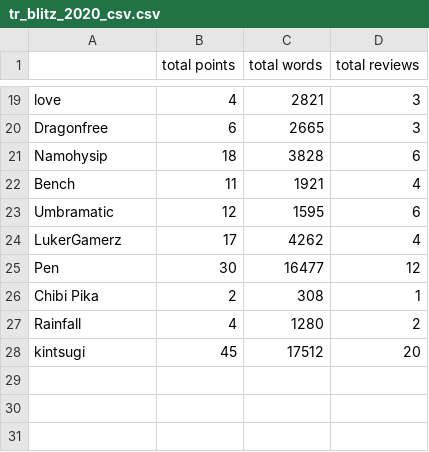
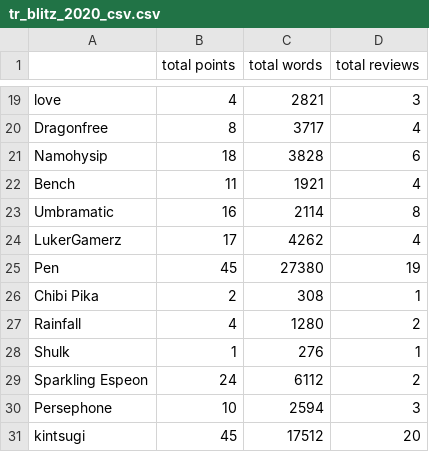
Before and after one commit to kintsugi-dev/tr_blitz, a CSV file: tr_blitz_2020_csv.csv, drawn as a sheet; only a part is shown, gaps mark what is left out; the diff covers the shown part only; the diff names each change by its address in the sheet, - before the commit and + after, or states it on an @@ line.

```diff
--- a/tr_blitz_2020_csv.csv
+++ b/tr_blitz_2020_csv.csv
-B20 (total points): 6
+B20 (total points): 8
-C20 (total words): 2665
+C20 (total words): 3717
-D20 (total reviews): 3
+D20 (total reviews): 4
-B23 (total points): 12
+B23 (total points): 16
-C23 (total words): 1595
+C23 (total words): 2114
-D23 (total reviews): 6
+D23 (total reviews): 8
-B25 (total points): 30
+B25 (total points): 45
-C25 (total words): 16477
+C25 (total words): 27380
-D25 (total reviews): 12
+D25 (total reviews): 19
+row 28: Shulk | 1 | 276 | 1
+row 29: Sparkling Espeon | 24 | 6112 | 2
+row 30: Persephone | 10 | 2594 | 3
```
Also changed, not shown: 30 edited cells elsewhere in this file.
